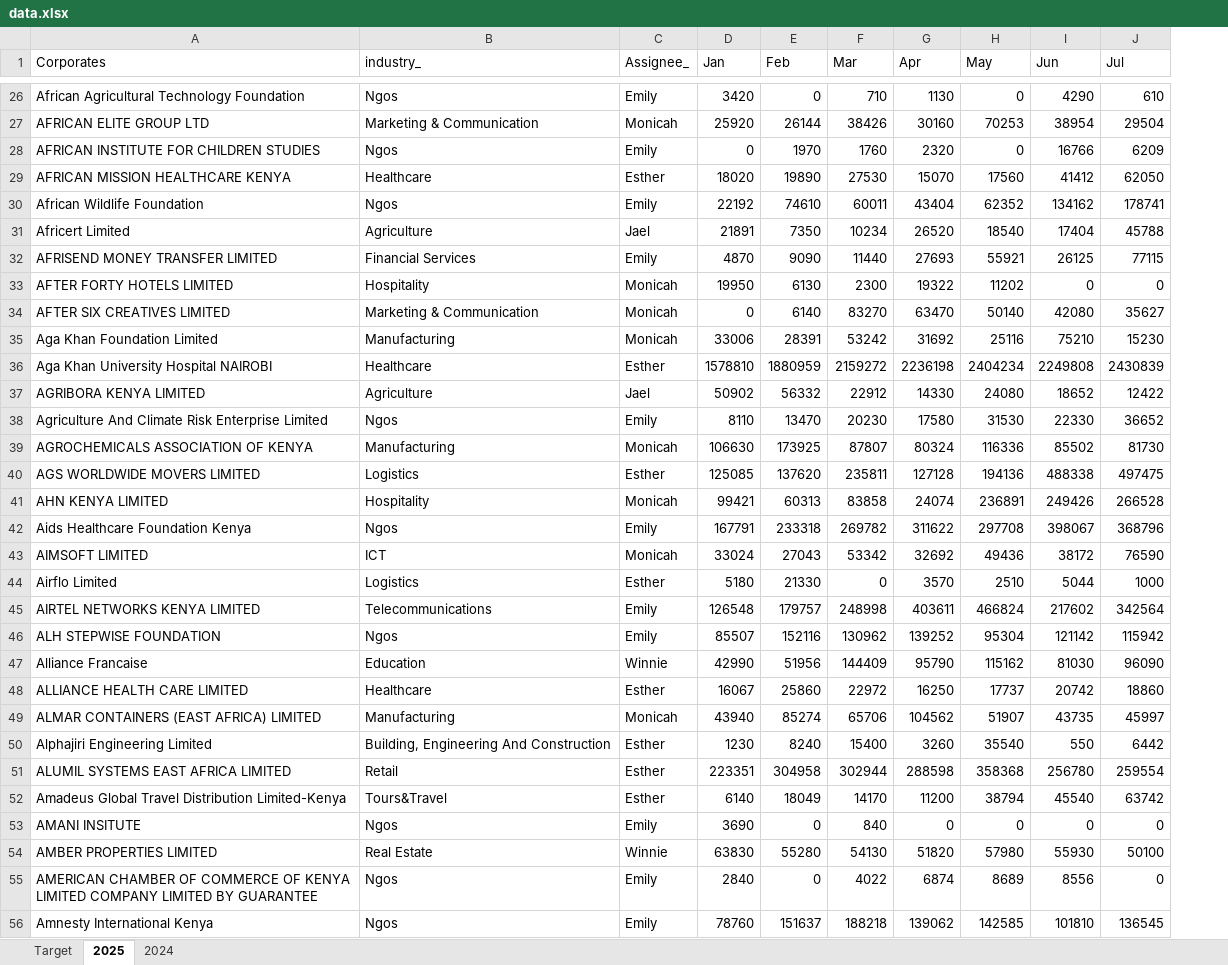
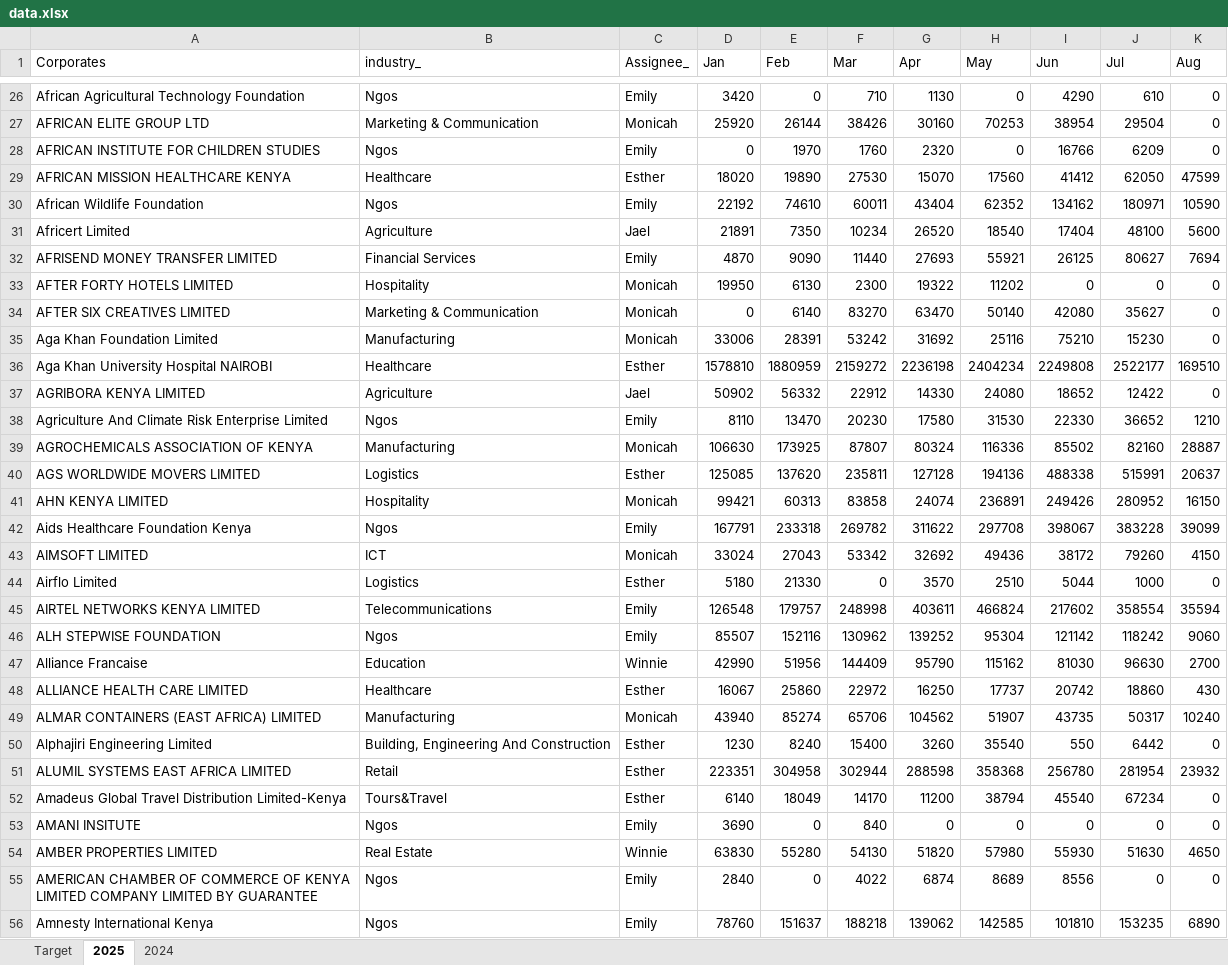
Before and after one commit to Phil7799/Little-Retention-Corporate-Performance-Comparison, an Excel workbook: data.xlsx, sheet 2025, drawn as a sheet; only a part is shown, gaps mark what is left out; values as stored, in another font and other column widths than the file's, no borders; the diff covers the shown part only; the diff names each change by its address in the sheet, - before the commit and + after, or states it on an @@ line.

Commit message:
Update data.xlsx with daily data

```diff
--- a/data.xlsx (sheet 2025)
+++ b/data.xlsx (sheet 2025)
+column K (Aug), rows 26-56: 0 | 0 | 0 | 47599 | 10590 | 5600 | 7694 | 0 | 0 | 0 | 169510 | 0 | 1210 | 28887 | 20637 | 16150 | 39099 | 4150 | 0 | 35594 | 9060 | 2700 | 430 | 10240 | 0 | 23932 | 0 | 0 | 4650 | 0 | 6890
-J30 (Jul): 178741
+J30 (Jul): 180971
-J31 (Jul): 45788
+J31 (Jul): 48100
-J32 (Jul): 77115
+J32 (Jul): 80627
-J36 (Jul): 2430839
+J36 (Jul): 2522177
-J39 (Jul): 81730
+J39 (Jul): 82160
-J40 (Jul): 497475
+J40 (Jul): 515991
-J41 (Jul): 266528
+J41 (Jul): 280952
-J42 (Jul): 368796
+J42 (Jul): 383228
-J43 (Jul): 76590
+J43 (Jul): 79260
-J45 (Jul): 342564
+J45 (Jul): 358554
-J46 (Jul): 115942
+J46 (Jul): 118242
-J47 (Jul): 96090
+J47 (Jul): 96630
-J49 (Jul): 45997
+J49 (Jul): 50317
-J51 (Jul): 259554
+J51 (Jul): 281954
-J52 (Jul): 63742
+J52 (Jul): 67234
-J54 (Jul): 50100
+J54 (Jul): 51630
-J56 (Jul): 136545
+J56 (Jul): 153235
```
Also changed, not shown: 1 added row and 537 edited cells elsewhere in this sheet.
